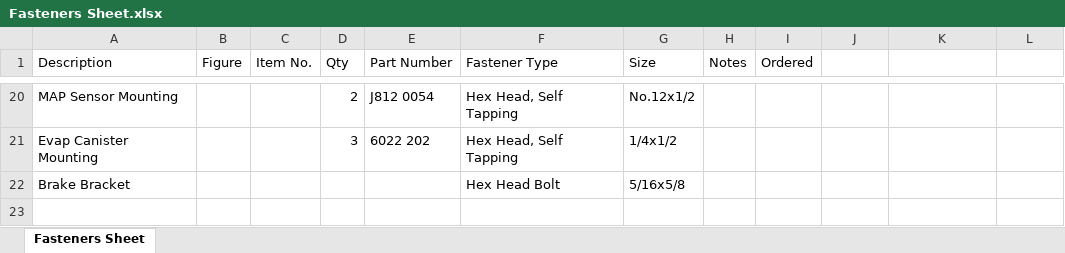
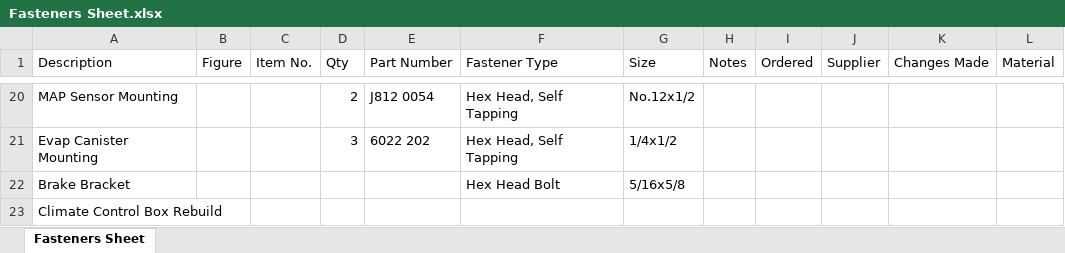
Before and after one commit to nilchaos/Project-Baryonyx, an Excel workbook: Hardware/Fasteners Sheet.xlsx, sheet Fasteners Sheet, drawn as a sheet; only a part is shown, gaps mark what is left out; values as stored, in another font and other column widths than the file's, no borders; the diff names each change by its address in the sheet, - before the commit and + after, or states it on an @@ line.

```diff
--- a/Hardware/Fasteners Sheet.xlsx (sheet Fasteners Sheet)
+++ b/Hardware/Fasteners Sheet.xlsx (sheet Fasteners Sheet)
-J1: (empty)
+J1: Supplier
-K1: (empty)
+K1: Changes Made
-L1: (empty)
+L1: Material
+row 23: Climate Control Box Rebuild
```
Also changed, not shown: 1 other file.
